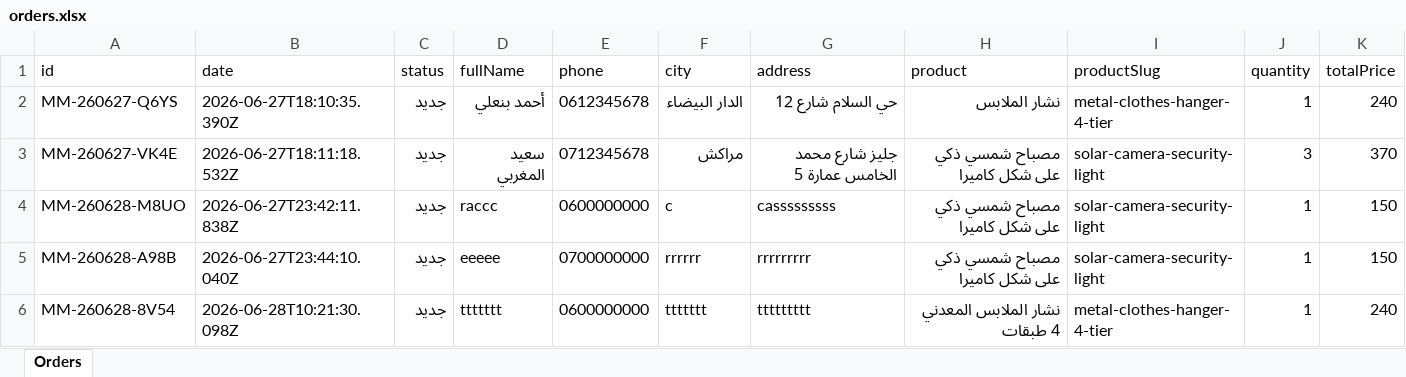
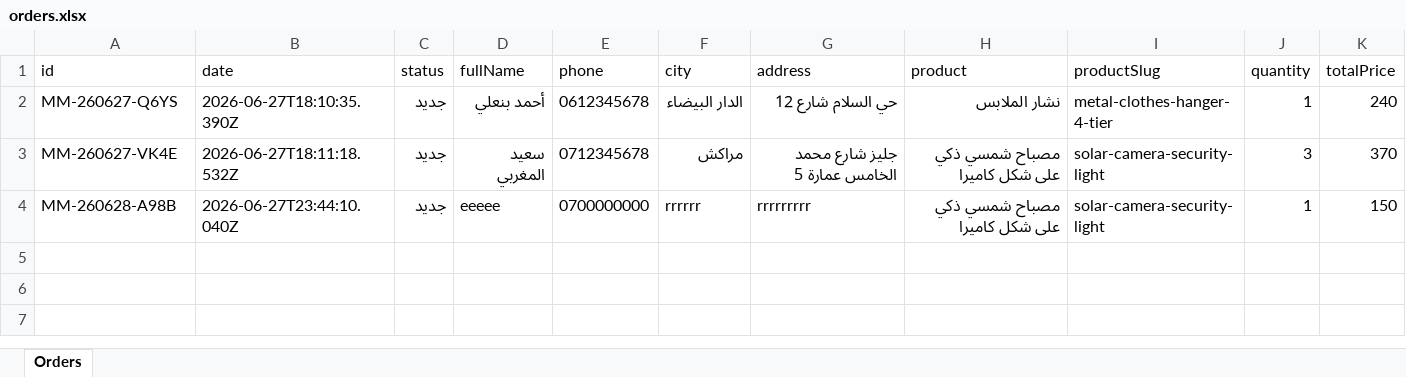
Before and after one commit to omer77-r/miramall-store, an Excel workbook: data/orders.xlsx, sheet Orders, drawn as a sheet; values as stored, in another font and other column widths than the file's, no borders; the diff names each change by its address in the sheet, - before the commit and + after, or states it on an @@ line.

```diff
--- a/data/orders.xlsx (sheet Orders)
+++ b/data/orders.xlsx (sheet Orders)
-row 4: MM-260628-M8UO | 2026-06-27T23:42:11.838Z | جديد | raccc | 0600000000 | c | casssssssss | مصباح شمسي ذكي على شكل كاميرا | solar-camera-security-light | 1 | 150
-row 6: MM-260628-8V54 | 2026-06-28T10:21:30.098Z | جديد | ttttttt | 0600000000 | ttttttt | ttttttttt | نشار الملابس المعدني 4 طبقات | metal-clothes-hanger-4-tier | 1 | 240
```
Also changed, not shown: 4 other files.
